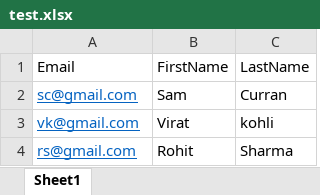
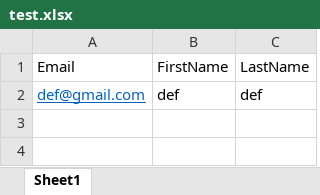
Before and after one commit to siddharth85/flipr, an Excel workbook: client/public/uploads/test.xlsx, sheet Sheet1, drawn as a sheet; values as stored, in another font and other column widths than the file's, no borders; removed rows and columns are numbered as before the commit, all else as after; the diff names each change by its address in the sheet, - before the commit and + after, or states it on an @@ line.

```diff
--- a/client/public/uploads/test.xlsx (sheet Sheet1)
+++ b/client/public/uploads/test.xlsx (sheet Sheet1)
-row 2: sc@gmail.com | Sam | Curran
-row 3: vk@gmail.com | Virat | kohli
-row 4: rs@gmail.com | Rohit | Sharma
+row 2: def@gmail.com | def | def
```
Also changed, not shown: 1 other file.
